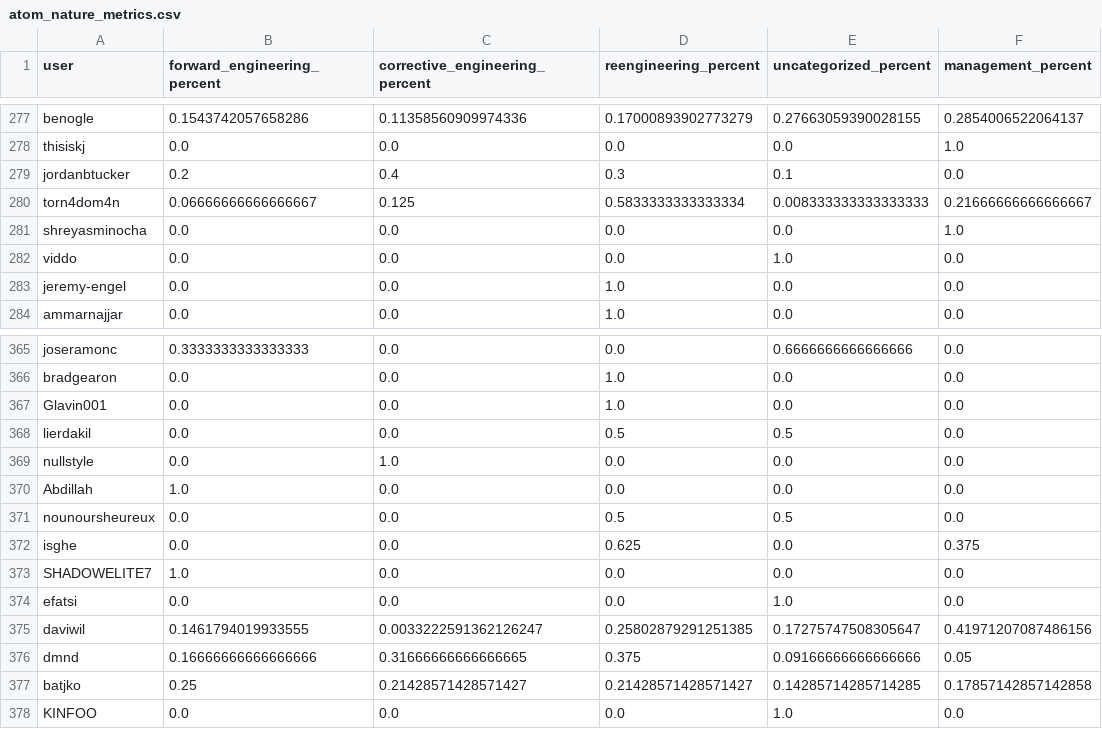
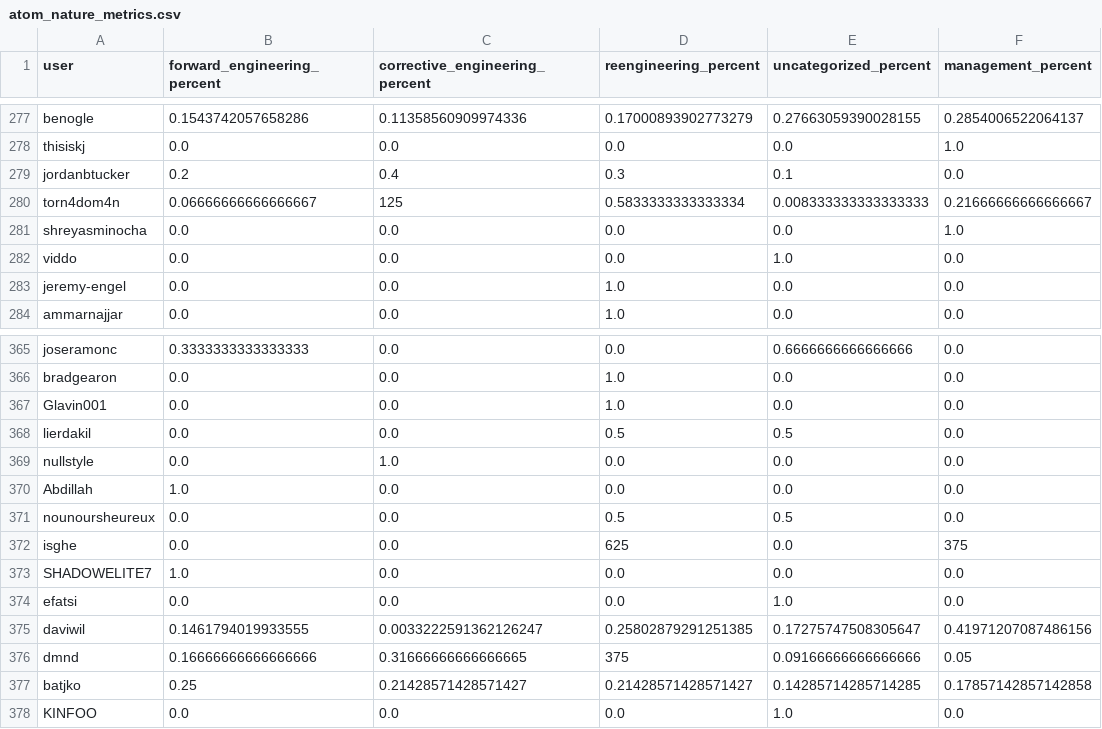
Before and after one commit to guriosam/icse-2019, a CSV file: results_nature/atom_nature_metrics.csv, drawn as a sheet; only a part is shown, gaps mark what is left out; the diff names each change by its address in the sheet, - before the commit and + after, or states it on an @@ line.

```diff
--- a/results_nature/atom_nature_metrics.csv
+++ b/results_nature/atom_nature_metrics.csv
-C280 (corrective_engineering_percent): 0.125
+C280 (corrective_engineering_percent): 125
-D372 (reengineering_percent): 0.625
+D372 (reengineering_percent): 625
-F372 (management_percent): 0.375
+F372 (management_percent): 375
-D376 (reengineering_percent): 0.375
+D376 (reengineering_percent): 375
```
Also changed, not shown: results_nature/electron_nature_metrics.csv, results_nature/gitlfs_nature_metrics.csv, 2 other files.
